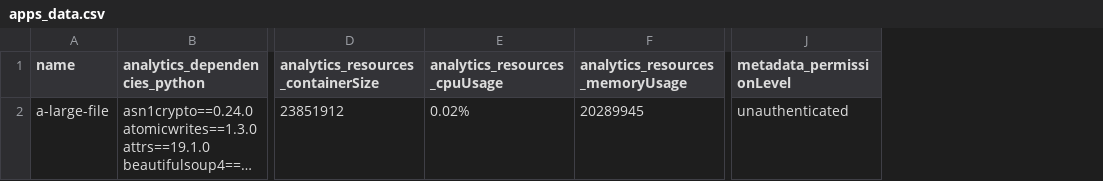
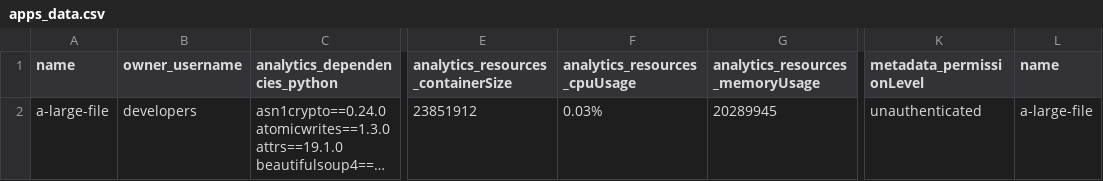
Before and after one commit to plotly/dds-api-docs, a CSV file: examples/all_app_data/apps_data.csv, drawn as a sheet; only a part is shown, gaps mark what is left out; long unchanged cells end in …; addresses are those after the commit; the diff covers the shown part only; the diff names each change by its address in the sheet, - before the commit and + after, or states it on an @@ line.

Commit message:
Add `owner` to query, and clean up example.py

```diff
--- a/examples/all_app_data/apps_data.csv
+++ b/examples/all_app_data/apps_data.csv
+column B (owner_username), row 2: developers
+column L (name), row 2: a-large-file
-F2 (analytics_resources_cpuUsage): 0.02%
+F2 (analytics_resources_cpuUsage): 0.03%
```
Also changed, not shown: 3 removed rows elsewhere in this file, 1 other file.
